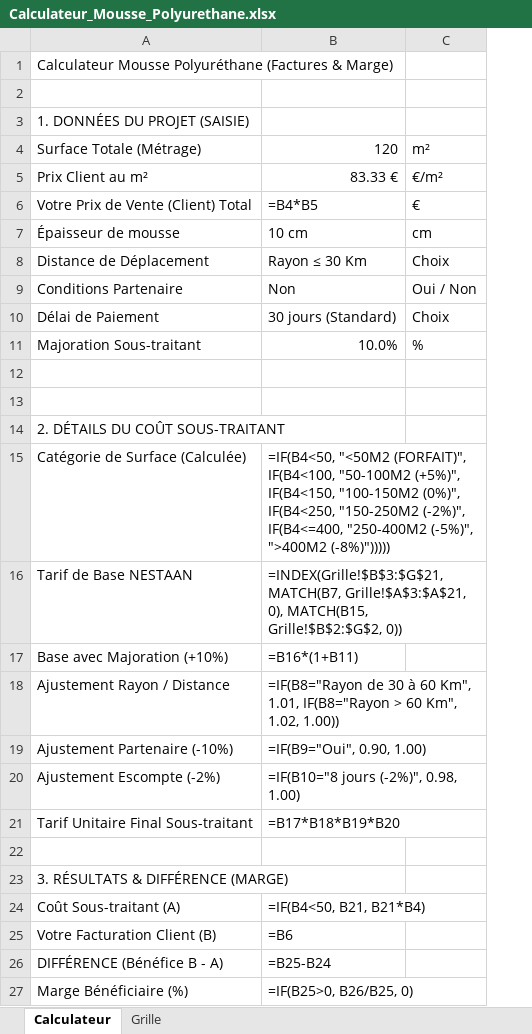
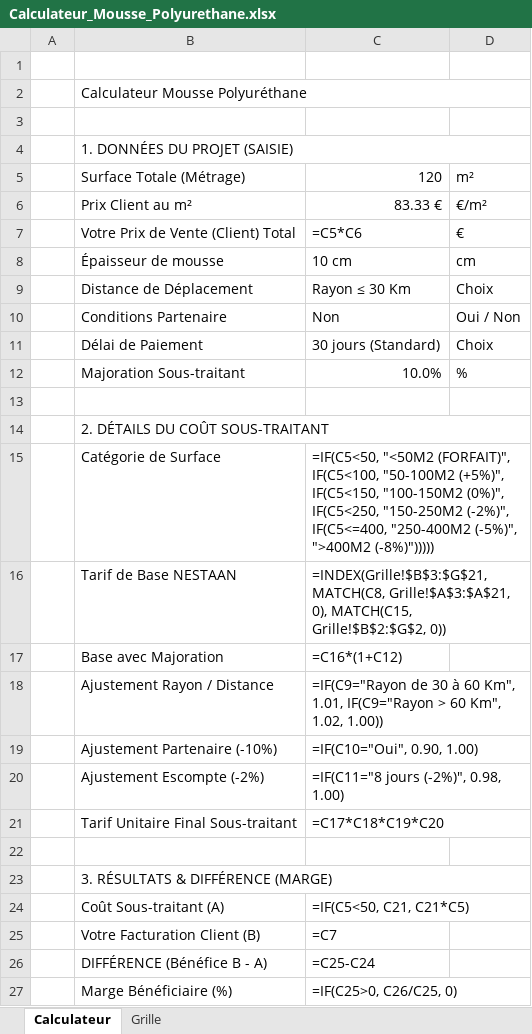
Before and after one commit to marccohen095-boop/calculateur-polyurethane, an Excel workbook: Calculateur_Mousse_Polyurethane.xlsx, sheet Calculateur, drawn as a sheet; values as stored, in another font and other column widths than the file's, no cell formats; formulas without a stored value are shown as written; removed rows and columns are numbered as before the commit, all else as after; the diff names each change by its address in the sheet, - before the commit and + after, or states it on an @@ line.

Commit message:
Improve Excel styling with larger typography, colored card blocks, and margins

```diff
--- a/Calculateur_Mousse_Polyurethane.xlsx (sheet Calculateur)
+++ b/Calculateur_Mousse_Polyurethane.xlsx (sheet Calculateur)
+column A, empty
+row 1: (empty)
-B2: Calculateur Mousse Polyuréthane (Factures & Marge)
+B2: Calculateur Mousse Polyuréthane
+B2:D2 merged
+B4:D4 merged
-C7: =B4*B5
+C7: =C5*C6
-row 13: (empty)
+B14:D14 merged
-B15: Catégorie de Surface (Calculée)
+B15: Catégorie de Surface
-C15: =IF(B4<50, "<50M2 (FORFAIT)", IF(B4<100, "50-100M2 (+5%)", IF(B4<150, "100-150M2 (0%)", IF(B4<250, "150-250M2 (-2%)", IF(B4<=400, "250-400M2 (-5%)",…
+C15: =IF(C5<50, "<50M2 (FORFAIT)", IF(C5<100, "50-100M2 (+5%)", IF(C5<150, "100-150M2 (0%)", IF(C5<250, "150-250M2 (-2%)", IF(C5<=400, "250-400M2 (-5%)",…
-C16: =INDEX(Grille!$B$3:$G$21, MATCH(B7, Grille!$A$3:$A$21, 0), MATCH(B15, Grille!$B$2:$G$2, 0))
+C16: =INDEX(Grille!$B$3:$G$21, MATCH(C8, Grille!$A$3:$A$21, 0), MATCH(C15, Grille!$B$2:$G$2, 0))
-row 17: Base avec Majoration (+10%) | =B16*(1+B11)
+row 17:  | Base avec Majoration | =C16*(1+C12)
-C18: =IF(B8="Rayon de 30 à 60 Km", 1.01, IF(B8="Rayon > 60…
+C18: =IF(C9="Rayon de 30 à 60 Km", 1.01, IF(C9="Rayon > 60…
-C19: =IF(B9="Oui", 0.90, 1.00)
+C19: =IF(C10="Oui", 0.90, 1.00)
-C20: =IF(B10="8 jours (-2%)", 0.98, 1.00)
+C20: =IF(C11="8 jours (-2%)", 0.98, 1.00)
-C21: =B17*B18*B19*B20
+C21: =C17*C18*C19*C20
+B23:D23 merged
-C24: =IF(B4<50, B21, B21*B4)
+C24: =IF(C5<50, C21, C21*C5)
-C25: =B6
+C25: =C7
-C26: =B25-B24
+C26: =C25-C24
-C27: =IF(B25>0, B26/B25, 0)
+C27: =IF(C25>0, C26/C25, 0)
```
Also changed, not shown: sheet Grille, cell formats.
